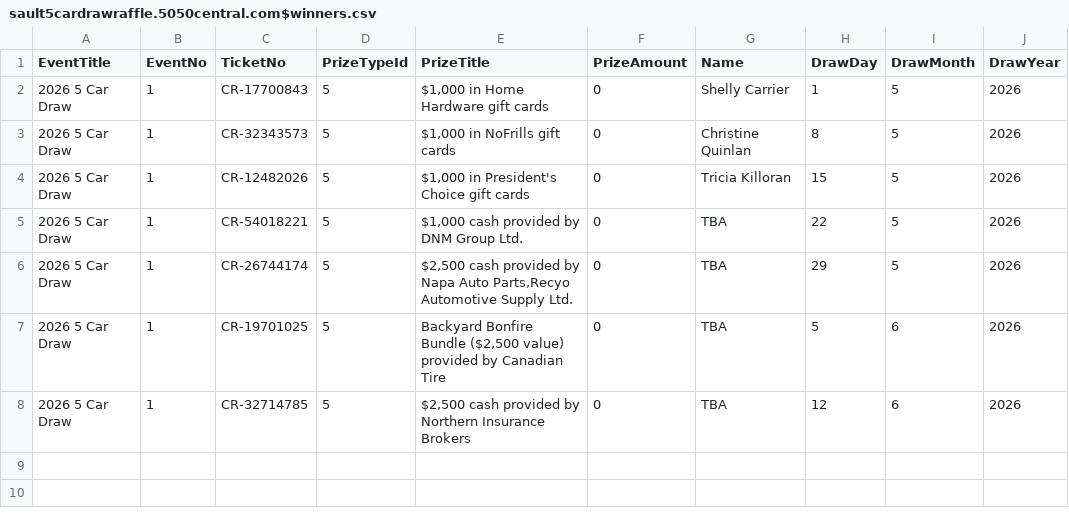
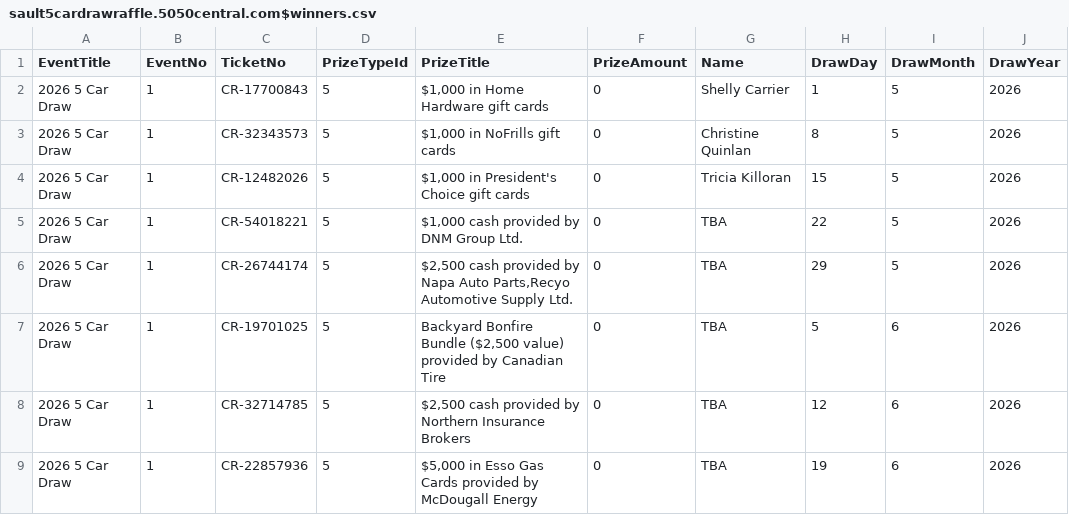
Before and after one commit to AscendFS/winners-list, a CSV file: sault5cardrawraffle.5050central.com$winners.csv, drawn as a sheet; the diff names each change by its address in the sheet, - before the commit and + after, or states it on an @@ line.

Commit message:
Update sault5cardrawraffle.5050central.com$winners.csv

```diff
--- a/sault5cardrawraffle.5050central.com$winners.csv
+++ b/sault5cardrawraffle.5050central.com$winners.csv
+row 9: 2026 5 Car Draw | 1 | CR-22857936 | 5 | $5,000 in Esso Gas Cards provided by McDougall Energy | 0 | TBA | 19 | 6 | 2026
```
